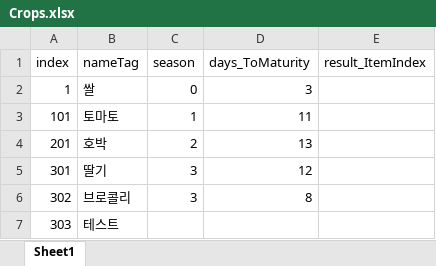
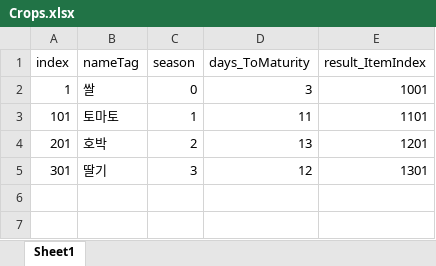
Before and after one commit to C01000011J01001010/Dairy-Farm.Unity.Mirror, an Excel workbook: Assets/Project/Csv/Crops.xlsx, sheet Sheet1, drawn as a sheet; values as stored, in another font and other column widths than the file's, no borders; the diff names each change by its address in the sheet, - before the commit and + after, or states it on an @@ line.

```diff
--- a/Assets/Project/Csv/Crops.xlsx (sheet Sheet1)
+++ b/Assets/Project/Csv/Crops.xlsx (sheet Sheet1)
-E2 (result_ItemIndex): (empty)
+E2 (result_ItemIndex): 1001
-E3 (result_ItemIndex): (empty)
+E3 (result_ItemIndex): 1101
-E4 (result_ItemIndex): (empty)
+E4 (result_ItemIndex): 1201
-E5 (result_ItemIndex): (empty)
+E5 (result_ItemIndex): 1301
-row 6: 302 | 브로콜리 | 3 | 8
-row 7: 303 | 테스트
```
Also changed, not shown: Assets/Project/Csv/Items.xlsx, 14 other files.
